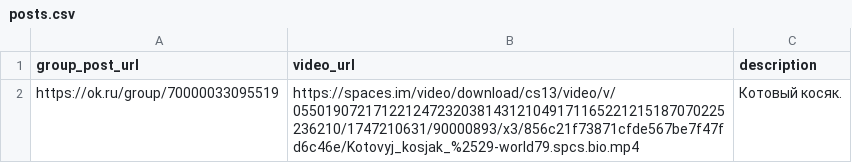
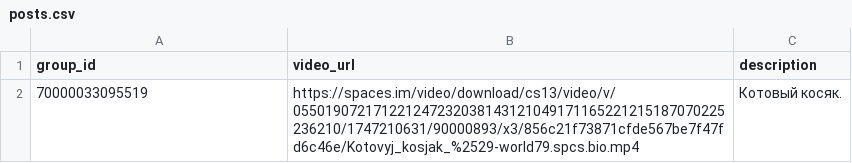
Before and after one commit to dzenbenipirs/ok_repo, a CSV file: posts.csv, drawn as a sheet.

Commit message:
Update posts.csv

```diff
--- a/posts.csv
+++ b/posts.csv
@@ -1,2 +1,2 @@
-group_post_url,video_url,description
-https://ok.ru/group/70000033095519,https://spaces.im/video/download/cs13/video/v/055019072171221247232038143121049171165221215187070225236210/1747210631/90000893/x3/856c21f73871cfde567be7f47fd6c46e/Kotovyj_kosjak_%2529-world79.spcs.bio.mp4,Котовый косяк.
+group_id,video_url,description
+70000033095519,https://spaces.im/video/download/cs13/video/v/055019072171221247232038143121049171165221215187070225236210/1747210631/90000893/x3/856c21f73871cfde567be7f47fd6c46e/Kotovyj_kosjak_%2529-world79.spcs.bio.mp4,Котовый косяк.
```
